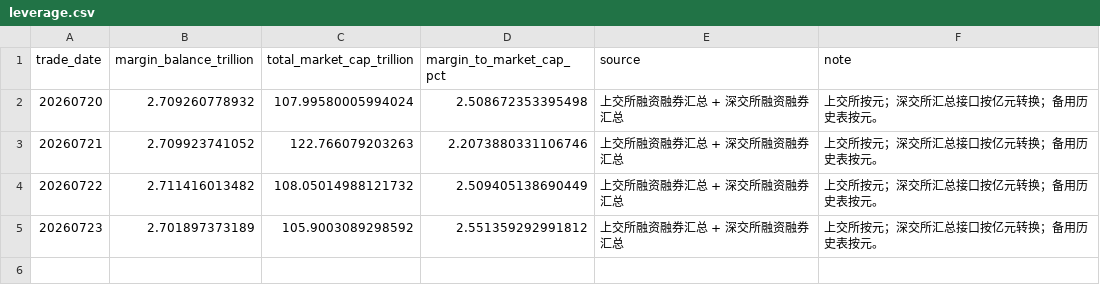
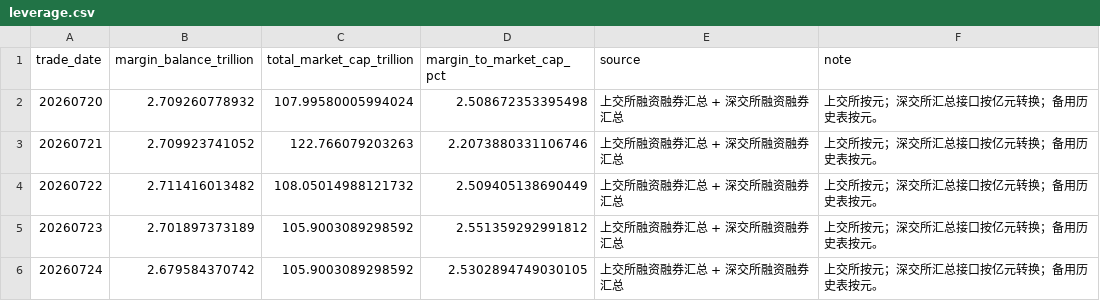
Before and after one commit to littlepeachh/macroscope-dashboard-v7, a CSV file: data/leverage.csv, drawn as a sheet; the diff names each change by its address in the sheet, - before the commit and + after, or states it on an @@ line.

```diff
--- a/data/leverage.csv
+++ b/data/leverage.csv
+row 6: 20260724 | 2.679584370742 | 105.9003089298592 | 2.5302894749030105 | 上交所融资融券汇总 + 深交所融资融券汇总 | 上交所按元；深交所汇总接口按亿元转换；备用历史表按元。
```
Also changed, not shown: data/breadth.csv, data/crowding.csv, 6 other files.
